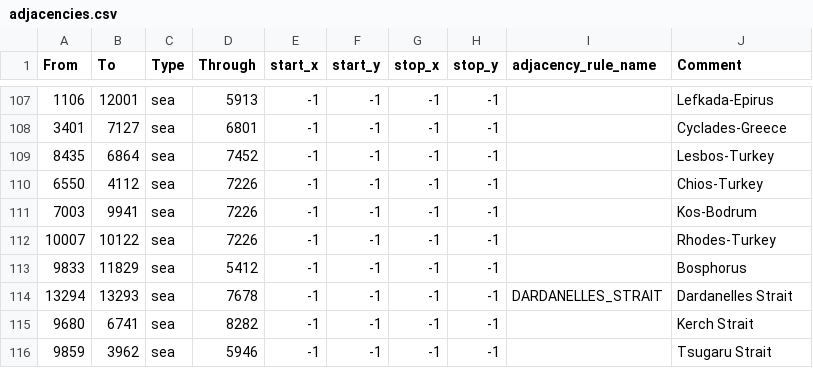
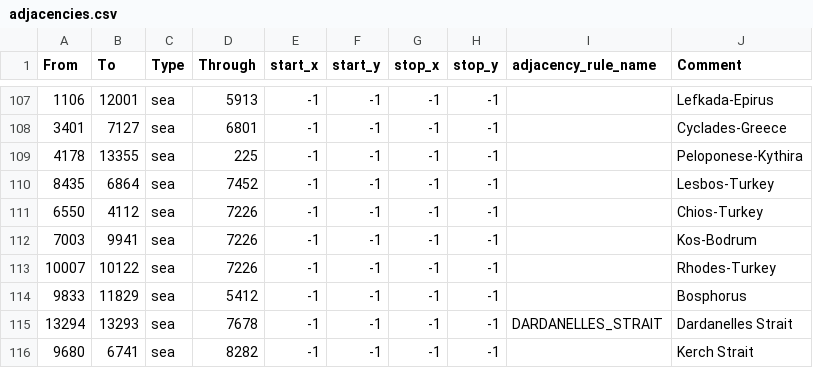
Before and after one commit to trooper828xx/Fucking-Gorgeous-States, a CSV file: bsmajor/map/adjacencies.csv, drawn as a sheet; only a part is shown, gaps mark what is left out; the shorter side is filled out with more unchanged rows; the diff names each change by its address in the sheet, - before the commit and + after, or states it on an @@ line.

```diff
--- a/bsmajor/map/adjacencies.csv
+++ b/bsmajor/map/adjacencies.csv
+row 109: 4178 | 13355 | sea | 225 | -1 | -1 | -1 | -1 |  | Peloponese-Kythira
```
Also changed, not shown: bsmajor/map/definition.csv, 11 other files.
